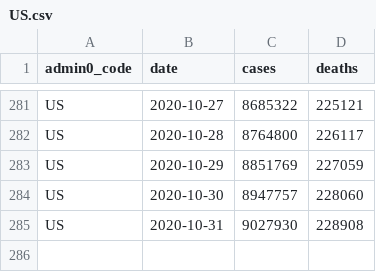
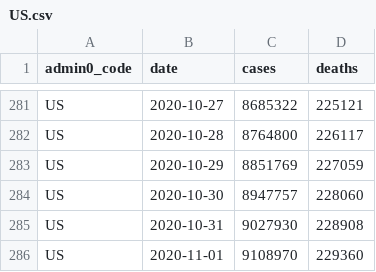
Before and after one commit to covid-open-data/xform-casecount-us-jhu, a CSV file: output/admin0/US.csv, drawn as a sheet; only a part is shown, gaps mark what is left out; the diff names each change by its address in the sheet, - before the commit and + after, or states it on an @@ line.

```diff
--- a/output/admin0/US.csv
+++ b/output/admin0/US.csv
+row 286: US | 2020-11-01 | 9108970 | 229360
```
Also changed, not shown: output/admin1/US.csv.
